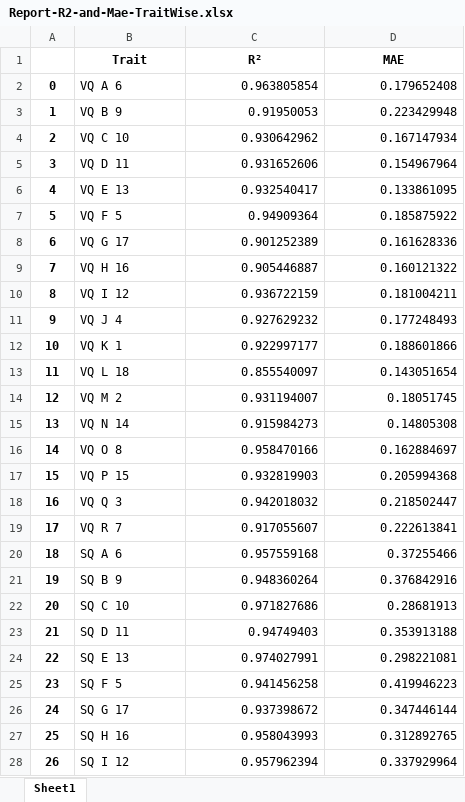
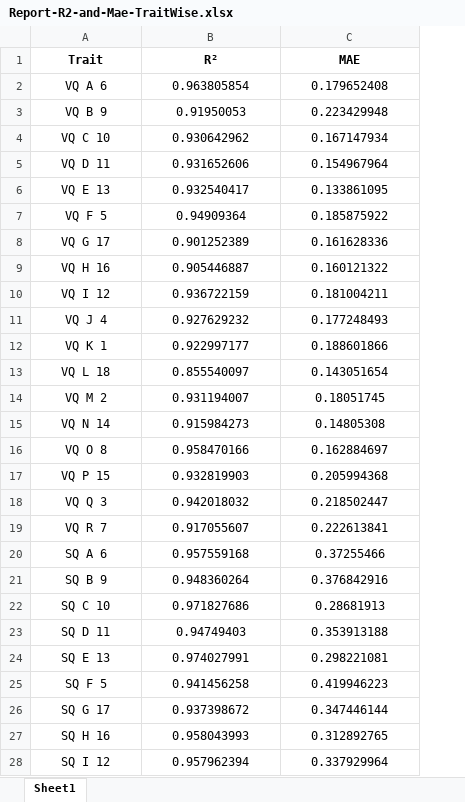
Before and after one commit to MuhammadSyyed/hvp_ranking_BiLSTM, an Excel workbook: Report-R2-and-Mae-TraitWise.xlsx, sheet Sheet1, drawn as a sheet; only a part is shown; values as stored, in another font and other column widths than the file's, no borders; table styles not drawn; removed rows and columns are numbered as before the commit, all else as after; the diff covers the shown part only; the diff names each change by its address in the sheet, - before the commit and + after, or states it on an @@ line.

```diff
--- a/Report-R2-and-Mae-TraitWise.xlsx (sheet Sheet1)
+++ b/Report-R2-and-Mae-TraitWise.xlsx (sheet Sheet1)
-column A, rows 2-28: 0 | 1 | 2 | 3 | 4 | 5 | 6 | 7 | 8 | 9 | 10 | 11 | 12 | 13 | 14 | 15 | 16 | 17 | 18 | 19 | 20 | 21 | 22 | 23 | 24 | 25 | 26
-A2:A28 alignment: left
+A2:A28 alignment: center
-B2:C28 alignment: right
+B2:C28 alignment: center
```
Also changed, not shown: cell formats elsewhere in this sheet, 11 other files.
